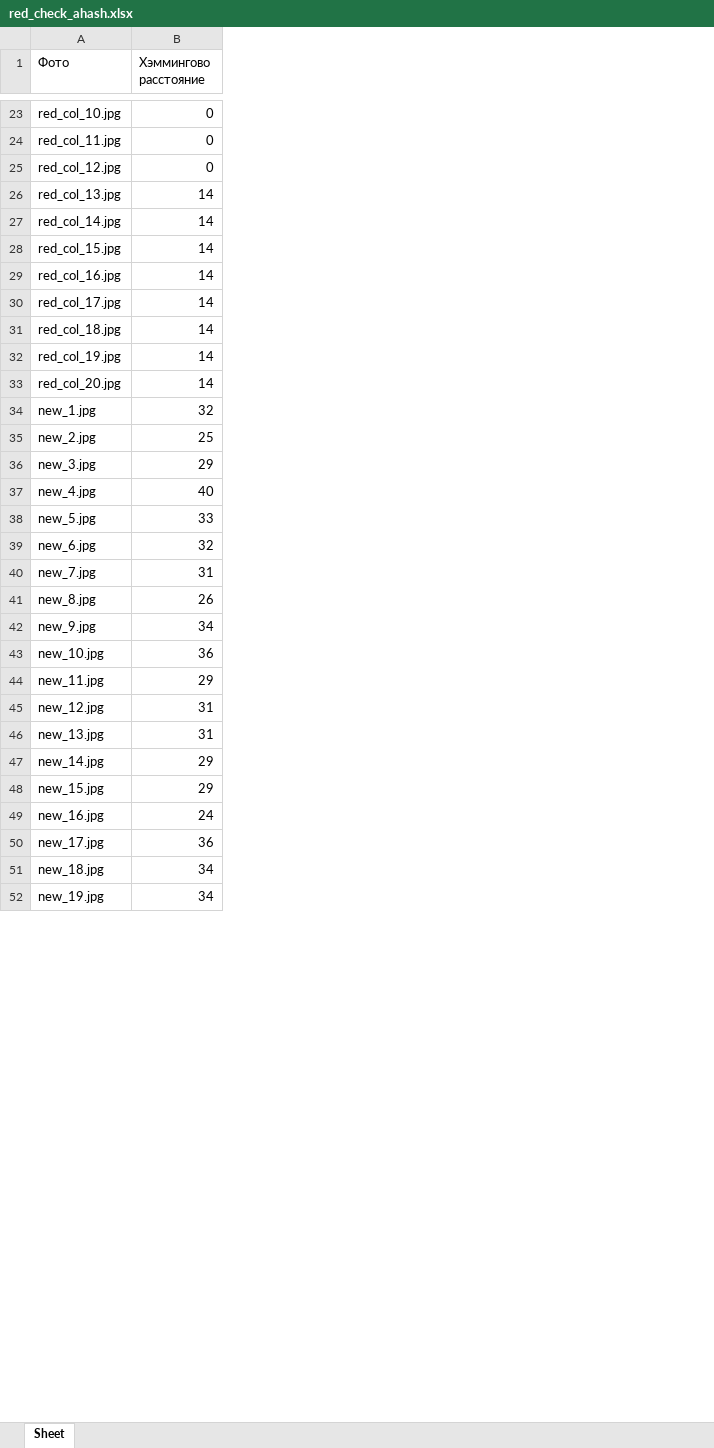
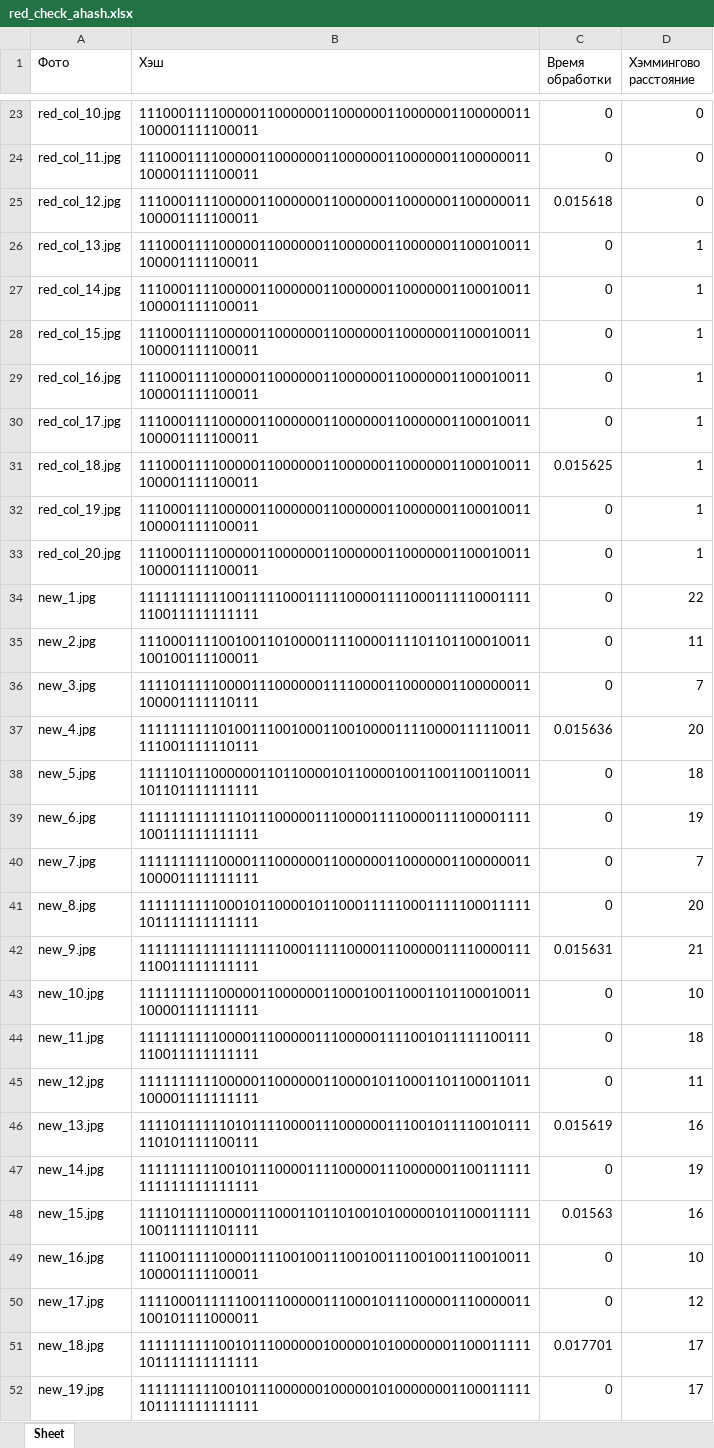
Before and after one commit to Risha-a/SiAKOD_project_Perceptual_Hash, an Excel workbook: хэши (черн, крас, бел)/red_check_ahash.xlsx, sheet Sheet, drawn as a sheet; only a part is shown, gaps mark what is left out; values as stored, in another font and other column widths than the file's, no borders; addresses are those after the commit; the diff covers the shown part only; the diff names each change by its address in the sheet, - before the commit and + after, or states it on an @@ line.

```diff
--- a/хэши (черн, крас, бел)/red_check_ahash.xlsx (sheet Sheet)
+++ b/хэши (черн, крас, бел)/red_check_ahash.xlsx (sheet Sheet)
+column B (Хэш), rows 23-52: 1110001111000001100000011000000110000001100000011100001111100011 | 1110001111000001100000011000000110000001100000011100001111100011 | 1110001111000001100000011000000110000001100000011100001111100011 | 1110001111000001100000011000000110000001100010011100001111100011 | 1110001111000001100000011000000110000001100010011100001111100011 | 1110001111000001100000011000000110000001100010011100001111100011 | 1110001111000001100000011000000110000001100010011100001111100011 | 1110001111000001100000011000000110000001100010011100001111100011 | 1110001111000001100000011000000110000001100010011100001111100011 | 1110001111000001100000011000000110000001100010011100001111100011 | 1110001111000001100000011000000110000001100010011100001111100011 | 1111111111100111110001111100001111000111110001111110011111111111 | 1110001111001001101000011110000111101101100010011100100111100011 | 1111011111000011100000011110000110000001100000011100001111110111 | 1111111111010011100100011001000011110000111110011111001111110111 | 1111101110000001101100001011000010011001100110011101101111111111 | 1111111111111011100000111000011110000111100001111100111111111111 | 1111111111000011100000011000000110000001100000011100001111111111 | 1111111111000101100001011000111110001111100011111101111111111111 | 1111111111111111110001111100001110000011110000111110011111111111 | 1111111111000001100000011000100110001101100010011100001111111111 | 1111111111000011100000111000001111001011111100111110011111111111 | 1111111111000001100000011000010110001101100011011100001111111111 | 1111011111101011110000111000000111001011110010111110101111100111 | 1111111111001011100001111000001110000001100111111111111111111111 | 1111011111000011100011011010010100000101100011111100111111101111 | 1110011111000011110010011100100111001001110010011100001111100011 | 1111000111111001110000011100010111000001110000011100101111000011 | 1111111111001011100000010000010100000001100011111101111111111111 | 1111111111001011100000010000010100000001100011111101111111111111
+column C (Время обработки), rows 23-52: 0 | 0 | 0.015618 | 0 | 0 | 0 | 0 | 0 | 0.015625 | 0 | 0 | 0 | 0 | 0 | 0.015636 | 0 | 0 | 0 | 0 | 0.015631 | 0 | 0 | 0 | 0.015619 | 0 | 0.01563 | 0 | 0 | 0.017701 | 0
-D26:D33 (Хэммингово расстояние): 14
+D26:D33 (Хэммингово расстояние): 1
-D34 (Хэммингово расстояние): 32
+D34 (Хэммингово расстояние): 22
-D35 (Хэммингово расстояние): 25
+D35 (Хэммингово расстояние): 11
-D36 (Хэммингово расстояние): 29
+D36 (Хэммингово расстояние): 7
-D37 (Хэммингово расстояние): 40
+D37 (Хэммингово расстояние): 20
-D38 (Хэммингово расстояние): 33
+D38 (Хэммингово расстояние): 18
-D39 (Хэммингово расстояние): 32
+D39 (Хэммингово расстояние): 19
-D40 (Хэммингово расстояние): 31
+D40 (Хэммингово расстояние): 7
-D41 (Хэммингово расстояние): 26
+D41 (Хэммингово расстояние): 20
-D42 (Хэммингово расстояние): 34
+D42 (Хэммингово расстояние): 21
-D43 (Хэммингово расстояние): 36
+D43 (Хэммингово расстояние): 10
-D44 (Хэммингово расстояние): 29
+D44 (Хэммингово расстояние): 18
-D45 (Хэммингово расстояние): 31
+D45 (Хэммингово расстояние): 11
-D46 (Хэммингово расстояние): 31
+D46 (Хэммингово расстояние): 16
-D47 (Хэммингово расстояние): 29
+D47 (Хэммингово расстояние): 19
-D48 (Хэммингово расстояние): 29
+D48 (Хэммингово расстояние): 16
-D49 (Хэммингово расстояние): 24
+D49 (Хэммингово расстояние): 10
-D50 (Хэммингово расстояние): 36
+D50 (Хэммингово расстояние): 12
-D51:D52 (Хэммингово расстояние): 34
+D51:D52 (Хэммингово расстояние): 17
```
Also changed, not shown: 11 edited cells elsewhere in this sheet, хэши (черн, крас, бел)/black_check_ahash.xlsx, хэши (черн, крас, бел)/black_check_phash.xlsx, 11 other files.
